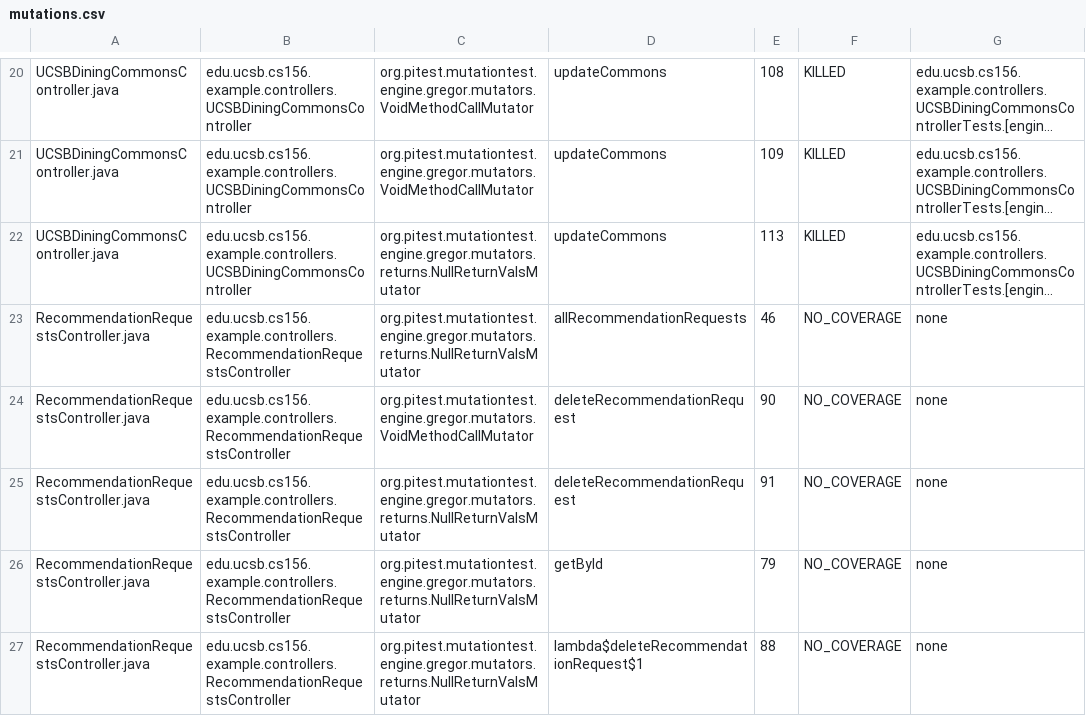
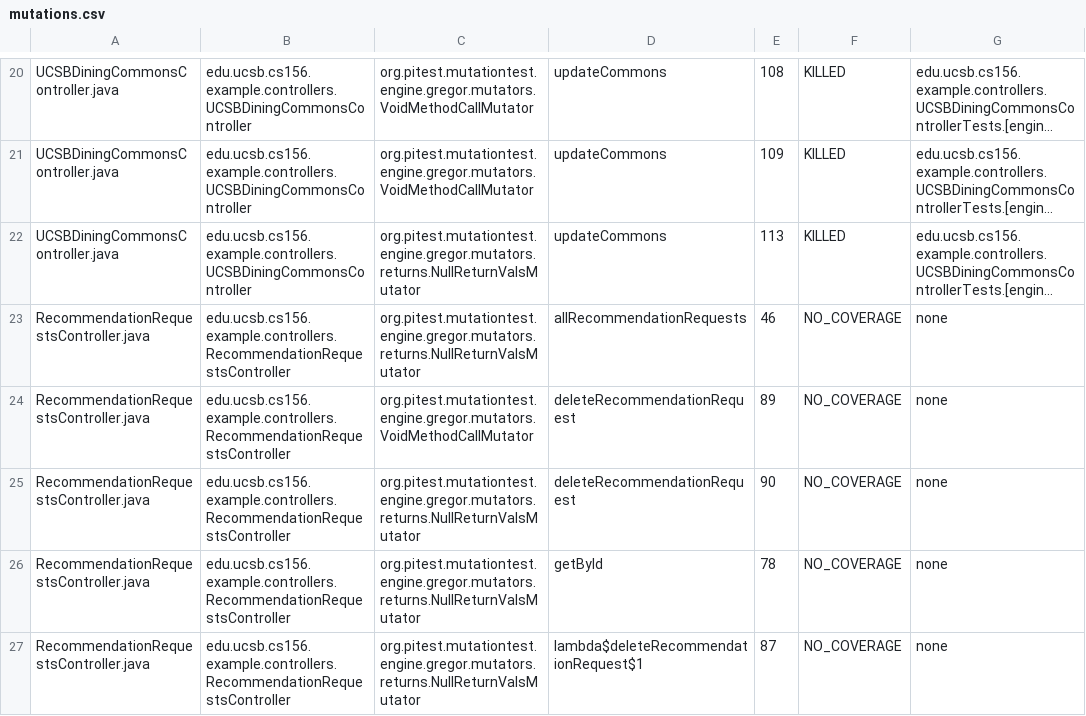
Before and after one commit to ucsb-cs156-w24/team02-w24-4pm-2, a CSV file: pitest/mutations.csv, drawn as a sheet; only a part is shown, gaps mark what is left out; long unchanged cells end in …; the diff covers the shown part only; the diff names each change by its address in the sheet, - before the commit and + after, or states it on an @@ line.

```diff
--- a/pitest/mutations.csv
+++ b/pitest/mutations.csv
-E24: 90
+E24: 89
-E25: 91
+E25: 90
-E26: 79
+E26: 78
-E27: 88
+E27: 87
```
Also changed, not shown: 1 added row, 1 removed row and 8 edited cells elsewhere in this file, 13 other files.
